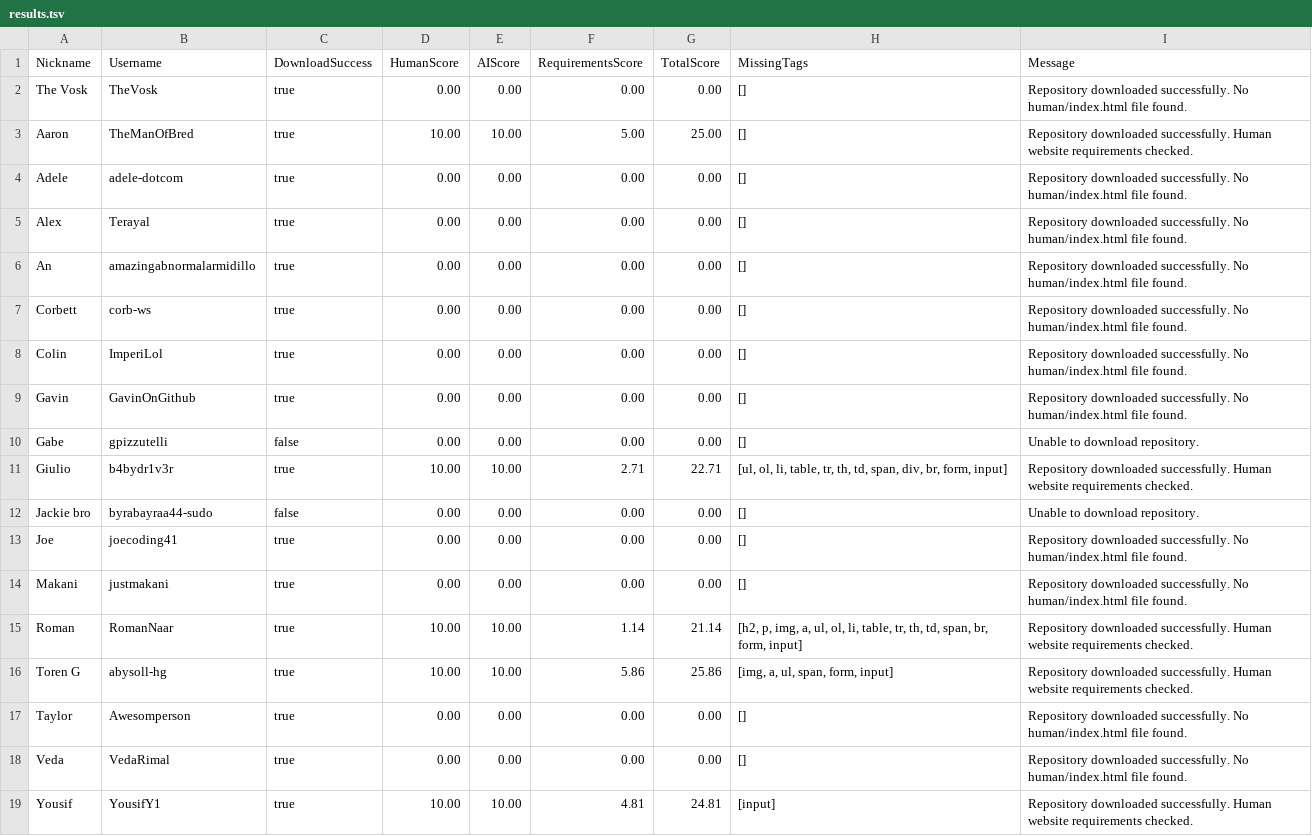
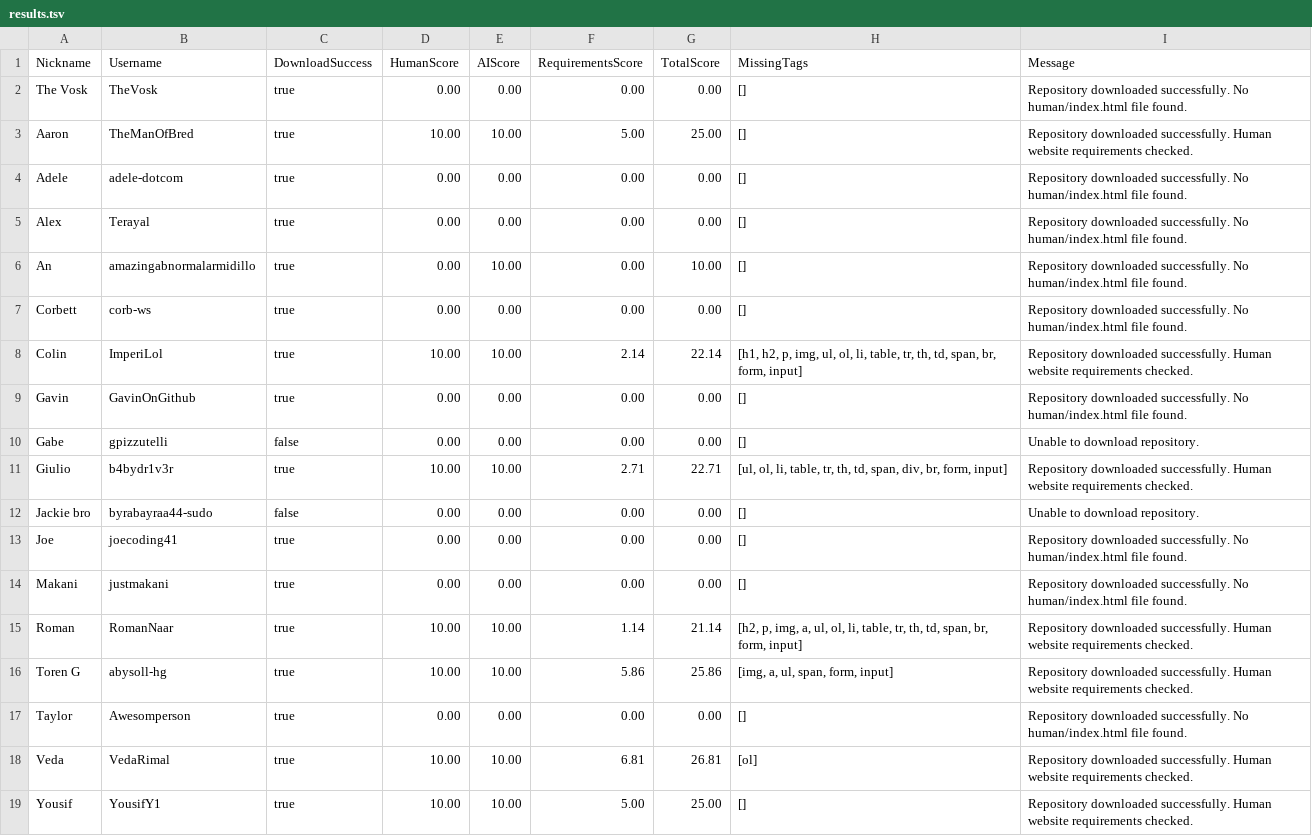
Before and after one commit to benkrokower/benkrokower.github.io, a TSV file: csp/results.tsv, drawn as a sheet.

```diff
--- a/csp/results.tsv
+++ b/csp/results.tsv
@@ -5,5 +5,5 @@ Adele	adele-dotcom	true	0.00	0.00	0.00	0.00	[]	Repository downloaded successfull
 Alex	Terayal	true	0.00	0.00	0.00	0.00	[]	Repository downloaded successfully. No human/index.html file found.
-An	amazingabnormalarmidillo	true	0.00	0.00	0.00	0.00	[]	Repository downloaded successfully. No human/index.html file found.
+An	amazingabnormalarmidillo	true	0.00	10.00	0.00	10.00	[]	Repository downloaded successfully. No human/index.html file found.
 Corbett	corb-ws	true	0.00	0.00	0.00	0.00	[]	Repository downloaded successfully. No human/index.html file found.
-Colin	ImperiLol	true	0.00	0.00	0.00	0.00	[]	Repository downloaded successfully. No human/index.html file found.
+Colin	ImperiLol	true	10.00	10.00	2.14	22.14	[h1, h2, p, img, ul, ol, li, table, tr, th, td, span, br, form, input]	Repository downloaded successfully. Human website requirements checked.
 Gavin	GavinOnGithub	true	0.00	0.00	0.00	0.00	[]	Repository downloaded successfully. No human/index.html file found.
@@ -17,3 +17,3 @@ Toren G	abysoll-hg	true	10.00	10.00	5.86	25.86	[img, a, ul, span, form, input]	R
 Taylor	Awesomperson	true	0.00	0.00	0.00	0.00	[]	Repository downloaded successfully. No human/index.html file found.
-Veda	VedaRimal	true	0.00	0.00	0.00	0.00	[]	Repository downloaded successfully. No human/index.html file found.
-Yousif	YousifY1	true	10.00	10.00	4.81	24.81	[input]	Repository downloaded successfully. Human website requirements checked.
+Veda	VedaRimal	true	10.00	10.00	6.81	26.81	[ol]	Repository downloaded successfully. Human website requirements checked.
+Yousif	YousifY1	true	10.00	10.00	5.00	25.00	[]	Repository downloaded successfully. Human website requirements checked.
```
Also changed, not shown: 20 other files.
